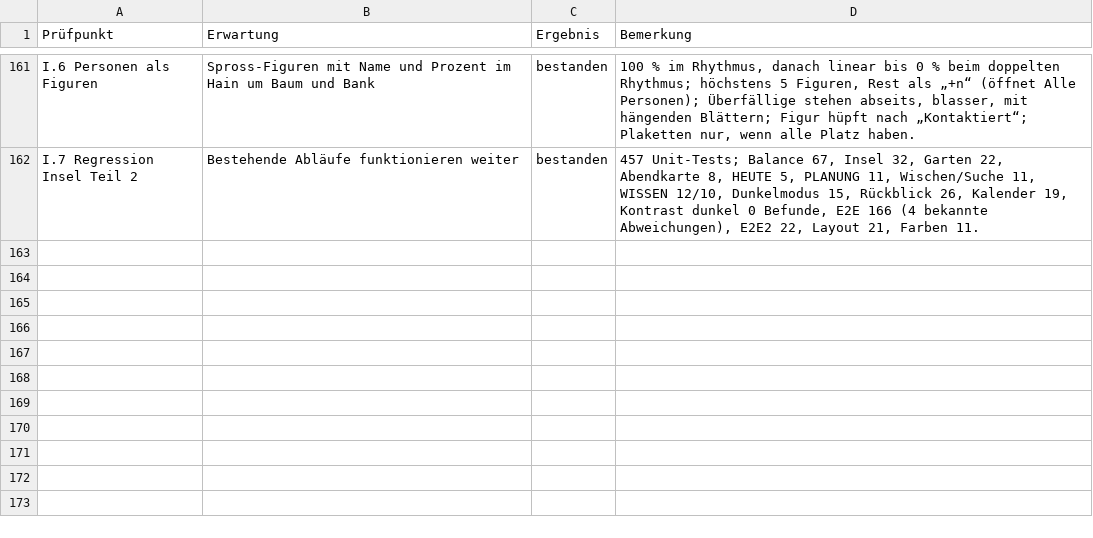
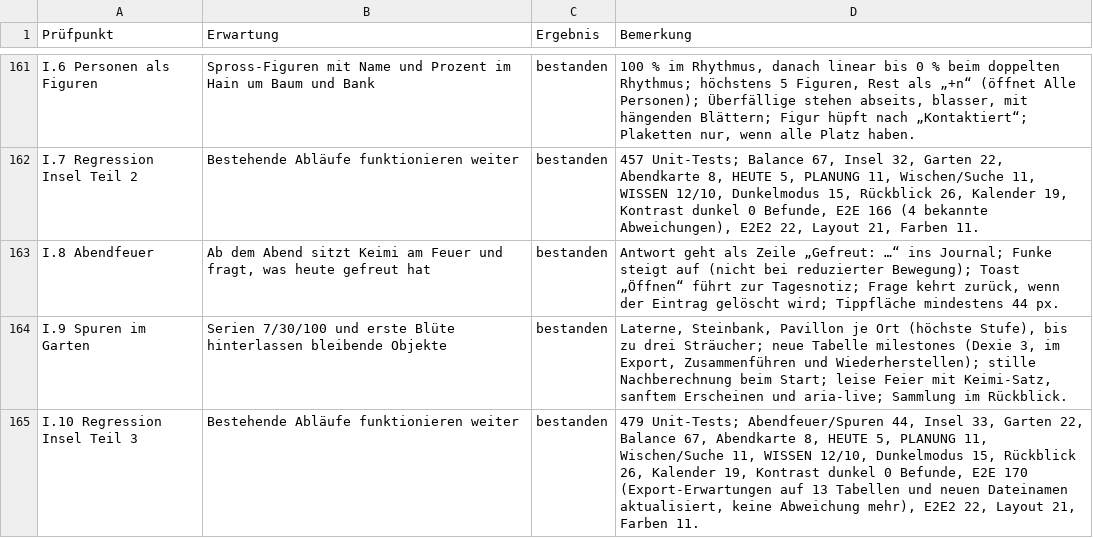
Before and after one commit to daimpad/habit-garden, a TSV file: docs/abnahme/phase-1.tsv, drawn as a sheet; only a part is shown, gaps mark what is left out; the diff names each change by its address in the sheet, - before the commit and + after, or states it on an @@ line.

```diff
--- a/docs/abnahme/phase-1.tsv
+++ b/docs/abnahme/phase-1.tsv
+row 163: I.8 Abendfeuer | Ab dem Abend sitzt Keimi am Feuer und fragt, was heute gefreut hat | bestanden | Antwort geht als Zeile „Gefreut: …“ ins Journal; Funke steigt auf (nicht bei reduzierter Bewegung); Toast „Öffnen“ führt zur Tagesnotiz; Frage kehrt zurück, wenn der Eintrag gelöscht wird; Tippfläche mindestens 44 px.
+row 164: I.9 Spuren im Garten | Serien 7/30/100 und erste Blüte hinterlassen bleibende Objekte | bestanden | Laterne, Steinbank, Pavillon je Ort (höchste Stufe), bis zu drei Sträucher; neue Tabelle milestones (Dexie 3, im Export, Zusammenführen und Wiederherstellen); stille Nachberechnung beim Start; leise Feier mit Keimi-Satz, sanftem Erscheinen und aria-live; Sammlung im Rückblick.
+row 165: I.10 Regression Insel Teil 3 | Bestehende Abläufe funktionieren weiter | bestanden | 479 Unit-Tests; Abendfeuer/Spuren 44, Insel 33, Garten 22, Balance 67, Abendkarte 8, HEUTE 5, PLANUNG 11, Wischen/Suche 11, WISSEN 12/10, Dunkelmodus 15, Rückblick 26, Kalender 19, Kontrast dunkel 0 Befunde, E2E 170 (Export-Erwartungen auf 13 Tabellen und neuen Dateinamen aktualisiert, keine Abweichung mehr), E2E2 22, Layout 21, Farben 11.
```
Also changed, not shown: 21 other files.
